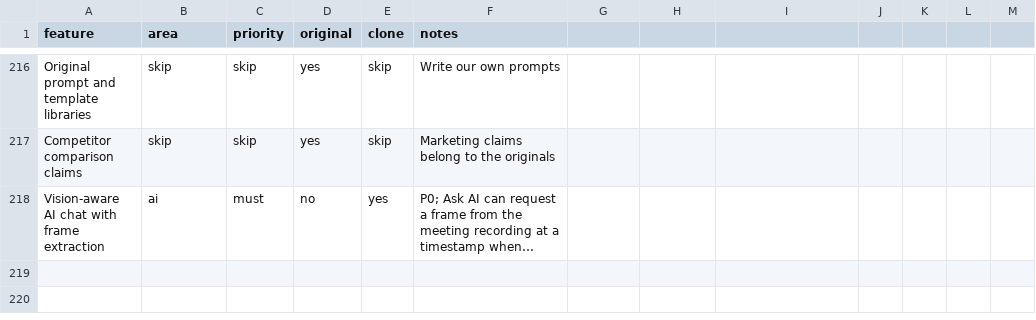
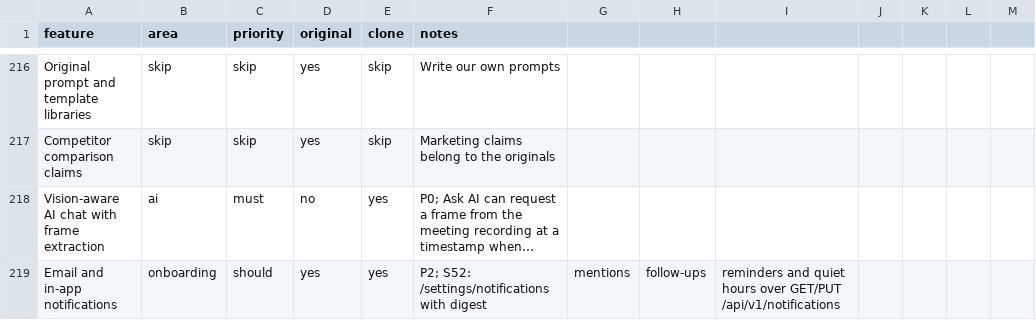
Before and after one commit to arjav1181/click, a CSV file: replica/features.csv, drawn as a sheet; only a part is shown, gaps mark what is left out; long unchanged cells end in …; the diff names each change by its address in the sheet, - before the commit and + after, or states it on an @@ line.

Commit message:
build: S52 notifications

```diff
--- a/replica/features.csv
+++ b/replica/features.csv
+row 219: Email and in-app notifications | onboarding | should | yes | yes | P2; S52: /settings/notifications with digest | mentions | follow-ups | reminders and quiet hours over GET/PUT /api/v1/notifications
```
Also changed, not shown: 7 other files.
